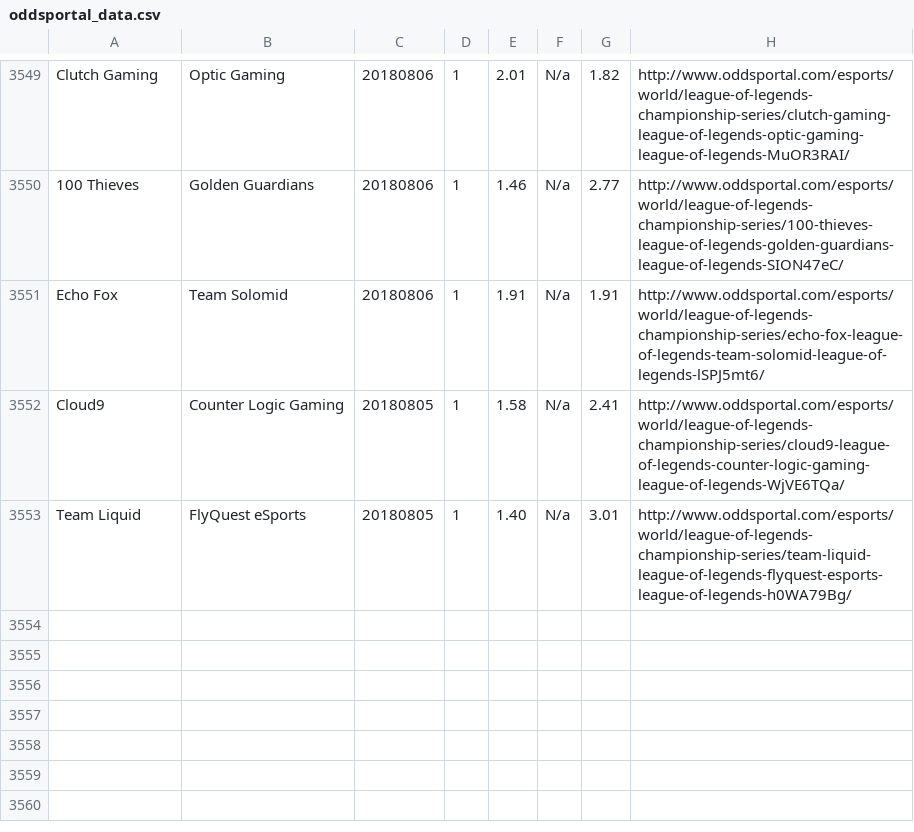
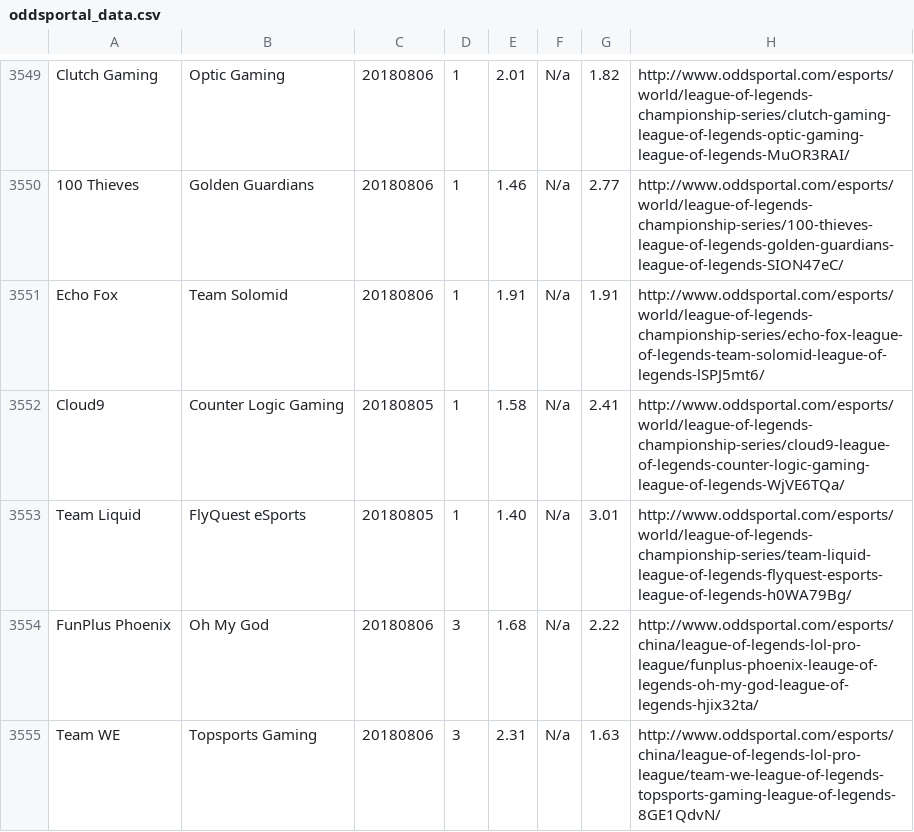
Before and after one commit to Ledareg/e-sports, a CSV file: oddsportal_data.csv, drawn as a sheet; only a part is shown, gaps mark what is left out; the diff names each change by its address in the sheet, - before the commit and + after, or states it on an @@ line.

```diff
--- a/oddsportal_data.csv
+++ b/oddsportal_data.csv
+row 3554: FunPlus Phoenix | Oh My God | 20180806 | 3 | 1.68 | N/a | 2.22 | http://www.oddsportal.com/esports/china/league-of-legends-lol-pro-league/funplus-phoenix-leauge-of-legends-oh-my-god-league-of-legends-hjix32ta/
+row 3555: Team WE | Topsports Gaming | 20180806 | 3 | 2.31 | N/a | 1.63 | http://www.oddsportal.com/esports/china/league-of-legends-lol-pro-league/team-we-league-of-legends-topsports-gaming-league-of-legends-8GE1QdvN/
```
Also changed, not shown: 4 other files.
